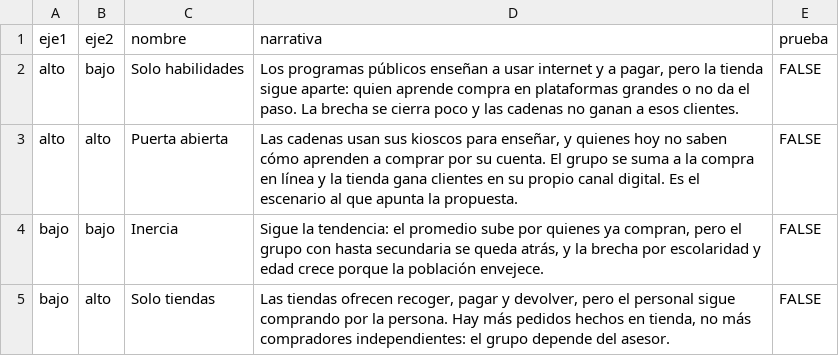
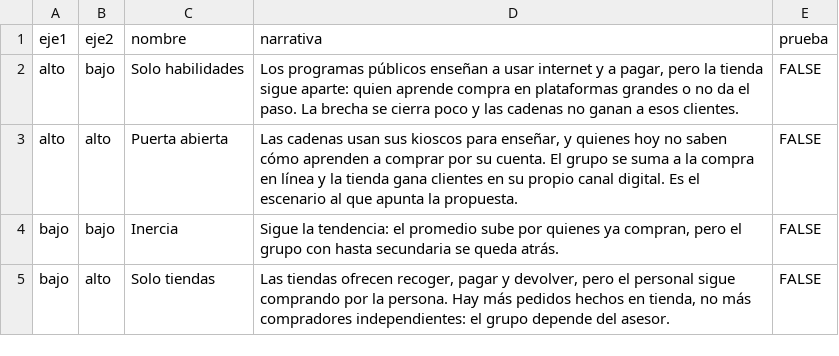
Before and after one commit to rebeloppar/dataton-inegi-2026, a CSV file: dashboard/datos/s6_escenarios.csv, drawn as a sheet.

```diff
--- a/dashboard/datos/s6_escenarios.csv
+++ b/dashboard/datos/s6_escenarios.csv
@@ -3,3 +3,3 @@ alto,bajo,Solo habilidades,"Los programas públicos enseñan a usar internet y a
 alto,alto,Puerta abierta,"Las cadenas usan sus kioscos para enseñar, y quienes hoy no saben cómo aprenden a comprar por su cuenta. El grupo se suma a la compra en línea y la tienda gana clientes en su propio canal digital. Es el escenario al que apunta la propuesta.",FALSE
-bajo,bajo,Inercia,"Sigue la tendencia: el promedio sube por quienes ya compran, pero el grupo con hasta secundaria se queda atrás, y la brecha por escolaridad y edad crece porque la población envejece.",FALSE
+bajo,bajo,Inercia,"Sigue la tendencia: el promedio sube por quienes ya compran, pero el grupo con hasta secundaria se queda atrás.",FALSE
 bajo,alto,Solo tiendas,"Las tiendas ofrecen recoger, pagar y devolver, pero el personal sigue comprando por la persona. Hay más pedidos hechos en tienda, no más compradores independientes: el grupo depende del asesor.",FALSE
```
Also changed, not shown: dashboard/datos/como_se_calculo.csv, dashboard/datos/s6_impulsores.csv, 2 other files.
